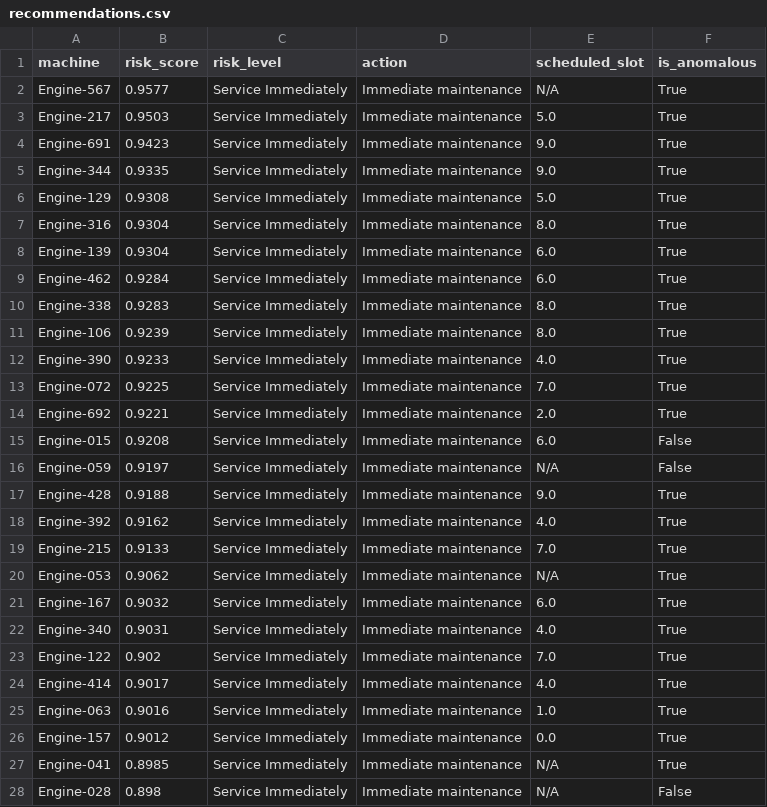
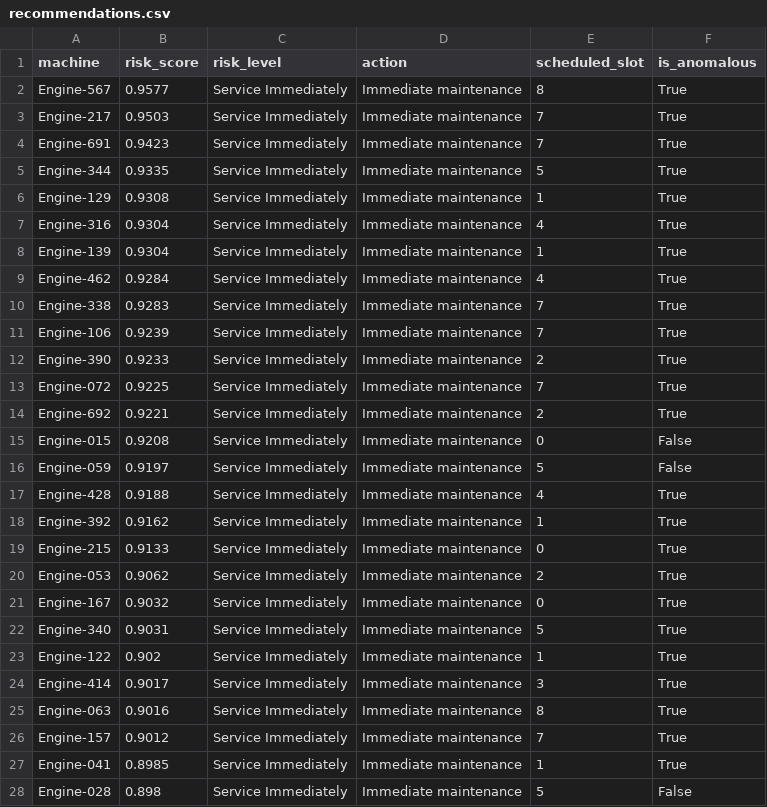
Before and after one commit to SivaKanth007/Smart-Industrial-Maintenance-System, a CSV file: data/processed/recommendations.csv, drawn as a sheet; only a part is shown; the diff covers the shown part only.

Commit message:
Refactor MILP Maintenance Scheduler for guaranteed feasibility and enhanced diagnostics
- Rewrote the MILP formulation to avoid infeasibility by introducing soft penalties for critical machines.
- Implemented a cost-aware greedy fallback mechanism to ensure a valid schedule is always returned.
- Added output sanitization to check for NaN, inf, and out-of-range values in results.
- Enhanced operator-facing diagnostics with warnings and recommendations for capacity shortfalls.
- Maintained public API compatibility while enriching the result structure with additional diagnostic information.
- Updated documentation and comments to reflect the new approach and its rationale.

```diff
--- a/data/processed/recommendations.csv
+++ b/data/processed/recommendations.csv
@@ -1,28 +1,28 @@
 machine,risk_score,risk_level,action,scheduled_slot,is_anomalous
-Engine-567,0.9577,Service Immediately,Immediate maintenance,N/A,True
-Engine-217,0.9503,Service Immediately,Immediate maintenance,5.0,True
-Engine-691,0.9423,Service Immediately,Immediate maintenance,9.0,True
-Engine-344,0.9335,Service Immediately,Immediate maintenance,9.0,True
-Engine-129,0.9308,Service Immediately,Immediate maintenance,5.0,True
-Engine-316,0.9304,Service Immediately,Immediate maintenance,8.0,True
-Engine-139,0.9304,Service Immediately,Immediate maintenance,6.0,True
-Engine-462,0.9284,Service Immediately,Immediate maintenance,6.0,True
-Engine-338,0.9283,Service Immediately,Immediate maintenance,8.0,True
-Engine-106,0.9239,Service Immediately,Immediate maintenance,8.0,True
-Engine-390,0.9233,Service Immediately,Immediate maintenance,4.0,True
-Engine-072,0.9225,Service Immediately,Immediate maintenance,7.0,True
-Engine-692,0.9221,Service Immediately,Immediate maintenance,2.0,True
-Engine-015,0.9208,Service Immediately,Immediate maintenance,6.0,False
-Engine-059,0.9197,Service Immediately,Immediate maintenance,N/A,False
-Engine-428,0.9188,Service Immediately,Immediate maintenance,9.0,True
-Engine-392,0.9162,Service Immediately,Immediate maintenance,4.0,True
-Engine-215,0.9133,Service Immediately,Immediate maintenance,7.0,True
-Engine-053,0.9062,Service Immediately,Immediate maintenance,N/A,True
-Engine-167,0.9032,Service Immediately,Immediate maintenance,6.0,True
-Engine-340,0.9031,Service Immediately,Immediate maintenance,4.0,True
-Engine-122,0.902,Service Immediately,Immediate maintenance,7.0,True
-Engine-414,0.9017,Service Immediately,Immediate maintenance,4.0,True
-Engine-063,0.9016,Service Immediately,Immediate maintenance,1.0,True
-Engine-157,0.9012,Service Immediately,Immediate maintenance,0.0,True
-Engine-041,0.8985,Service Immediately,Immediate maintenance,N/A,True
-Engine-028,0.898,Service Immediately,Immediate maintenance,N/A,False
+Engine-567,0.9577,Service Immediately,Immediate maintenance,8,True
+Engine-217,0.9503,Service Immediately,Immediate maintenance,7,True
+Engine-691,0.9423,Service Immediately,Immediate maintenance,7,True
+Engine-344,0.9335,Service Immediately,Immediate maintenance,5,True
+Engine-129,0.9308,Service Immediately,Immediate maintenance,1,True
+Engine-316,0.9304,Service Immediately,Immediate maintenance,4,True
+Engine-139,0.9304,Service Immediately,Immediate maintenance,1,True
+Engine-462,0.9284,Service Immediately,Immediate maintenance,4,True
+Engine-338,0.9283,Service Immediately,Immediate maintenance,7,True
+Engine-106,0.9239,Service Immediately,Immediate maintenance,7,True
+Engine-390,0.9233,Service Immediately,Immediate maintenance,2,True
+Engine-072,0.9225,Service Immediately,Immediate maintenance,7,True
+Engine-692,0.9221,Service Immediately,Immediate maintenance,2,True
+Engine-015,0.9208,Service Immediately,Immediate maintenance,0,False
+Engine-059,0.9197,Service Immediately,Immediate maintenance,5,False
+Engine-428,0.9188,Service Immediately,Immediate maintenance,4,True
+Engine-392,0.9162,Service Immediately,Immediate maintenance,1,True
+Engine-215,0.9133,Service Immediately,Immediate maintenance,0,True
+Engine-053,0.9062,Service Immediately,Immediate maintenance,2,True
+Engine-167,0.9032,Service Immediately,Immediate maintenance,0,True
+Engine-340,0.9031,Service Immediately,Immediate maintenance,5,True
+Engine-122,0.902,Service Immediately,Immediate maintenance,1,True
+Engine-414,0.9017,Service Immediately,Immediate maintenance,3,True
+Engine-063,0.9016,Service Immediately,Immediate maintenance,8,True
+Engine-157,0.9012,Service Immediately,Immediate maintenance,7,True
+Engine-041,0.8985,Service Immediately,Immediate maintenance,1,True
+Engine-028,0.898,Service Immediately,Immediate maintenance,5,False
```
Also changed, not shown: 80 edited cells elsewhere in this file, data/synthetic/crew_schedule.csv, 13 other files.
